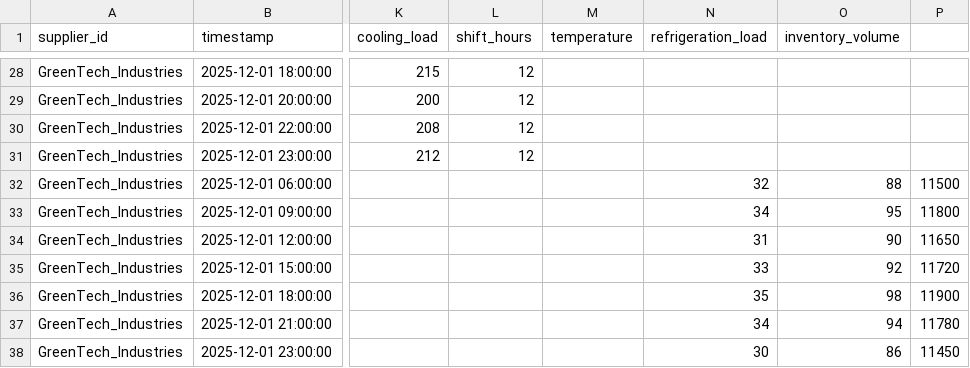
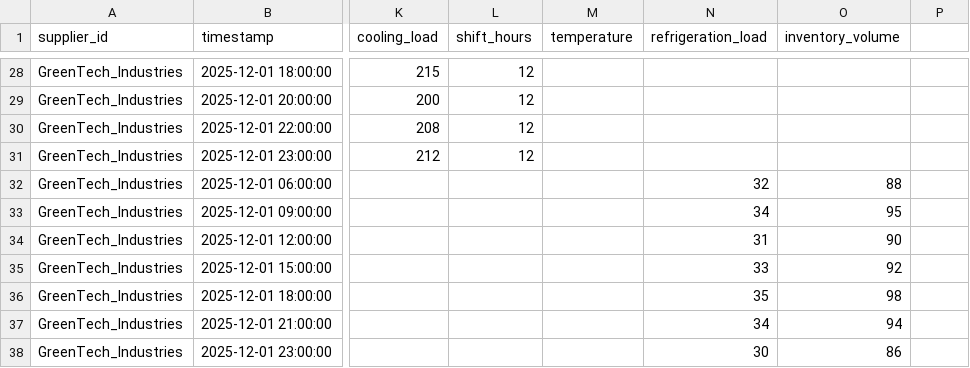
Before and after one commit to Jyesht-2108/carbon-footprints-tracker, a CSV file: upload-data/demo_upload_3_critical_hotspots.csv, drawn as a sheet; only a part is shown, gaps mark what is left out; the diff names each change by its address in the sheet, - before the commit and + after, or states it on an @@ line.

Commit message:
file upload probably fixed

```diff
--- a/upload-data/demo_upload_3_critical_hotspots.csv
+++ b/upload-data/demo_upload_3_critical_hotspots.csv
-P32: 11500
+P32: (empty)
-P33: 11800
+P33: (empty)
-P34: 11650
+P34: (empty)
-P35: 11720
+P35: (empty)
-P36: 11900
+P36: (empty)
-P37: 11780
+P37: (empty)
-P38: 11450
+P38: (empty)
```
Also changed, not shown: upload-data/demo_upload_1_baseline.csv, upload-data/demo_upload_2_increased_activity.csv.
